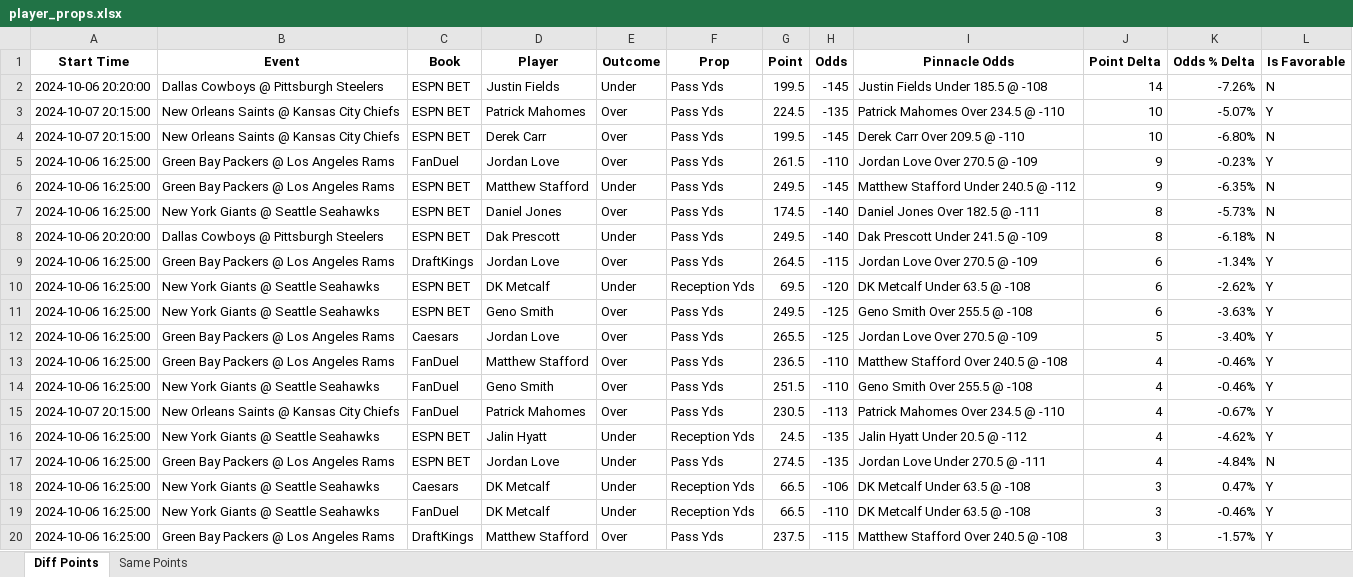
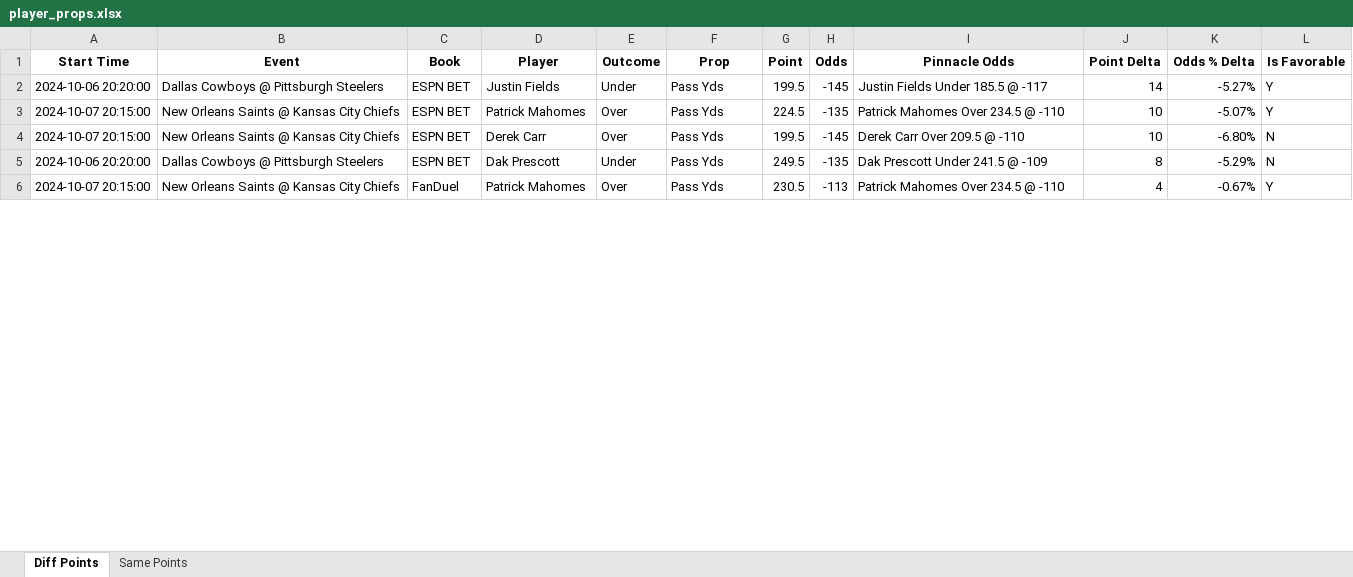
Before and after one commit to rahulShahCode/player-props-scraper, an Excel workbook: player_props.xlsx, sheet Diff Points, drawn as a sheet; only a part is shown; values as stored, in another font and other column widths than the file's, no borders; removed rows and columns are numbered as before the commit, all else as after; the diff covers the shown part only; the diff names each change by its address in the sheet, - before the commit and + after, or states it on an @@ line.

```diff
--- a/player_props.xlsx (sheet Diff Points)
+++ b/player_props.xlsx (sheet Diff Points)
-I2 (Pinnacle Odds): Justin Fields Under 185.5 @ -108
+I2 (Pinnacle Odds): Justin Fields Under 185.5 @ -117
-K2 (Odds % Delta): -7.26%
+K2 (Odds % Delta): -5.27%
-L2 (Is Favorable): N
+L2 (Is Favorable): Y
-row 5: 2024-10-06 16:25:00 | Green Bay Packers @ Los Angeles Rams | FanDuel | Jordan Love | Over | Pass Yds | 261.5 | -110 | Jordan Love Over 270.5 @ -109 | 9 | -0.23% | Y
-row 6: 2024-10-06 16:25:00 | Green Bay Packers @ Los Angeles Rams | ESPN BET | Matthew Stafford | Under | Pass Yds | 249.5 | -145 | Matthew Stafford Under 240.5 @ -112 | 9 | -6.35% | N
-row 7: 2024-10-06 16:25:00 | New York Giants @ Seattle Seahawks | ESPN BET | Daniel Jones | Over | Pass Yds | 174.5 | -140 | Daniel Jones Over 182.5 @ -111 | 8 | -5.73% | N
-H5 (Odds): -140
+H5 (Odds): -135
-K5 (Odds % Delta): -6.18%
+K5 (Odds % Delta): -5.29%
-row 9: 2024-10-06 16:25:00 | Green Bay Packers @ Los Angeles Rams | DraftKings | Jordan Love | Over | Pass Yds | 264.5 | -115 | Jordan Love Over 270.5 @ -109 | 6 | -1.34% | Y
-row 10: 2024-10-06 16:25:00 | New York Giants @ Seattle Seahawks | ESPN BET | DK Metcalf | Under | Reception Yds | 69.5 | -120 | DK Metcalf Under 63.5 @ -108 | 6 | -2.62% | Y
-row 11: 2024-10-06 16:25:00 | New York Giants @ Seattle Seahawks | ESPN BET | Geno Smith | Over | Pass Yds | 249.5 | -125 | Geno Smith Over 255.5 @ -108 | 6 | -3.63% | Y
-row 12: 2024-10-06 16:25:00 | Green Bay Packers @ Los Angeles Rams | Caesars | Jordan Love | Over | Pass Yds | 265.5 | -125 | Jordan Love Over 270.5 @ -109 | 5 | -3.40% | Y
-row 13: 2024-10-06 16:25:00 | Green Bay Packers @ Los Angeles Rams | FanDuel | Matthew Stafford | Over | Pass Yds | 236.5 | -110 | Matthew Stafford Over 240.5 @ -108 | 4 | -0.46% | Y
-row 14: 2024-10-06 16:25:00 | New York Giants @ Seattle Seahawks | FanDuel | Geno Smith | Over | Pass Yds | 251.5 | -110 | Geno Smith Over 255.5 @ -108 | 4 | -0.46% | Y
-row 16: 2024-10-06 16:25:00 | New York Giants @ Seattle Seahawks | ESPN BET | Jalin Hyatt | Under | Reception Yds | 24.5 | -135 | Jalin Hyatt Under 20.5 @ -112 | 4 | -4.62% | Y
-row 17: 2024-10-06 16:25:00 | Green Bay Packers @ Los Angeles Rams | ESPN BET | Jordan Love | Under | Pass Yds | 274.5 | -135 | Jordan Love Under 270.5 @ -111 | 4 | -4.84% | N
-row 18: 2024-10-06 16:25:00 | New York Giants @ Seattle Seahawks | Caesars | DK Metcalf | Under | Reception Yds | 66.5 | -106 | DK Metcalf Under 63.5 @ -108 | 3 | 0.47% | Y
-row 19: 2024-10-06 16:25:00 | New York Giants @ Seattle Seahawks | FanDuel | DK Metcalf | Under | Reception Yds | 66.5 | -110 | DK Metcalf Under 63.5 @ -108 | 3 | -0.46% | Y
-row 20: 2024-10-06 16:25:00 | Green Bay Packers @ Los Angeles Rams | DraftKings | Matthew Stafford | Over | Pass Yds | 237.5 | -115 | Matthew Stafford Over 240.5 @ -108 | 3 | -1.57% | Y
```
Also changed, not shown: 11 added rows, 59 removed rows and 81 edited cells elsewhere in this sheet, sheet Same Points, 2 other files.
